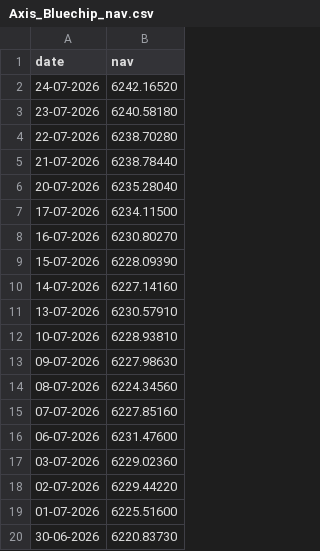
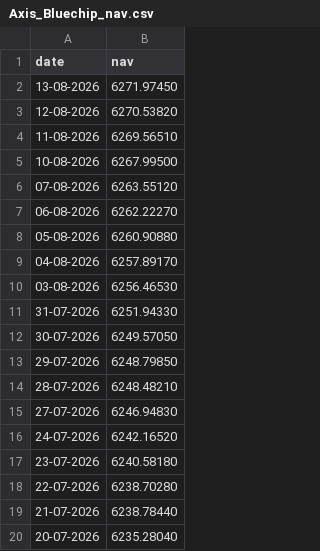
Before and after one commit to Ninad-U/bluestock_mf_capstone, a CSV file: data/raw/Axis_Bluechip_nav.csv, drawn as a sheet; only a part is shown; the shorter side is filled out with more unchanged rows.

Commit message:
Upload NAV data for 5 schemes

```diff
--- a/data/raw/Axis_Bluechip_nav.csv
+++ b/data/raw/Axis_Bluechip_nav.csv
@@ -1,2 +1,16 @@
 date,nav
+13-08-2026,6271.97450
+12-08-2026,6270.53820
+11-08-2026,6269.56510
+10-08-2026,6267.99500
+07-08-2026,6263.55120
+06-08-2026,6262.22270
+05-08-2026,6260.90880
+04-08-2026,6257.89170
+03-08-2026,6256.46530
+31-07-2026,6251.94330
+30-07-2026,6249.57050
+29-07-2026,6248.79850
+28-07-2026,6248.48210
+27-07-2026,6246.94830
 24-07-2026,6242.16520
```
Also changed, not shown: data/raw/ICICI_Bluechip_nav.csv, data/raw/Kotak_Bluechip_nav.csv, 3 other files.
